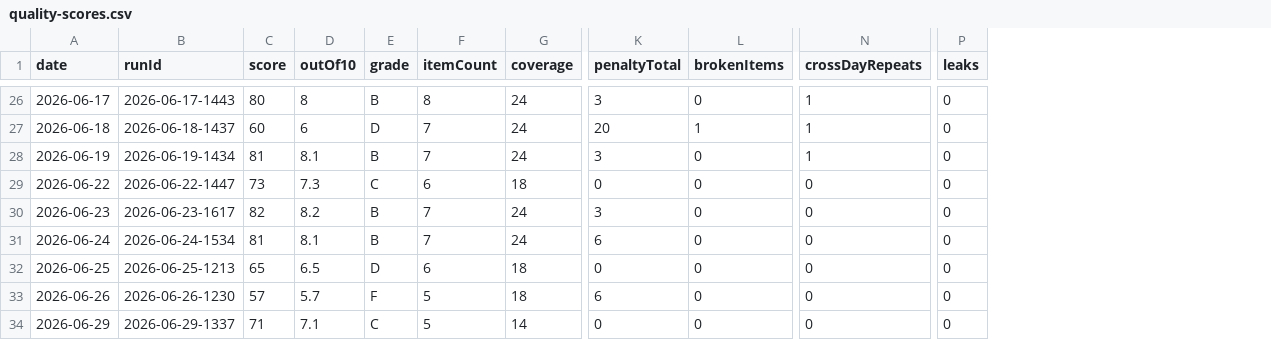
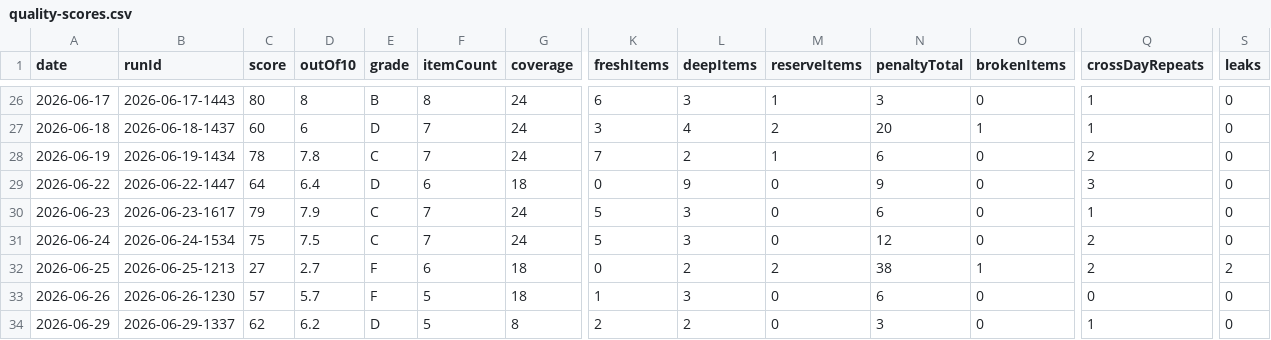
Before and after one commit to woodmont-industrial/Woodmont-Industrial-News-Briefing, a CSV file: docs/quality-scores.csv, drawn as a sheet; only a part is shown, gaps mark what is left out; addresses are those after the commit; the diff covers the shown part only; the diff names each change by its address in the sheet, - before the commit and + after, or states it on an @@ line.

```diff
--- a/docs/quality-scores.csv
+++ b/docs/quality-scores.csv
+column K (freshItems), rows 26-34: 6 | 3 | 7 | 0 | 5 | 5 | 0 | 1 | 2
+column L (deepItems), rows 26-34: 3 | 4 | 2 | 9 | 3 | 3 | 2 | 3 | 2
+column M (reserveItems), rows 26-34: 1 | 2 | 1 | 0 | 0 | 0 | 2 | 0 | 0
-C28 (score): 81
+C28 (score): 78
-D28 (outOf10): 8.1
+D28 (outOf10): 7.8
-E28 (grade): B
+E28 (grade): C
-N28 (penaltyTotal): 3
+N28 (penaltyTotal): 6
-Q28 (crossDayRepeats): 1
+Q28 (crossDayRepeats): 2
-C29 (score): 73
+C29 (score): 64
-D29 (outOf10): 7.3
+D29 (outOf10): 6.4
-E29 (grade): C
+E29 (grade): D
-N29 (penaltyTotal): 0
+N29 (penaltyTotal): 9
-Q29 (crossDayRepeats): 0
+Q29 (crossDayRepeats): 3
-C30 (score): 82
+C30 (score): 79
-D30 (outOf10): 8.2
+D30 (outOf10): 7.9
-E30:E31 (grade): B
+E30:E31 (grade): C
-N30 (penaltyTotal): 3
+N30 (penaltyTotal): 6
-Q30 (crossDayRepeats): 0
+Q30 (crossDayRepeats): 1
-C31 (score): 81
+C31 (score): 75
-D31 (outOf10): 8.1
+D31 (outOf10): 7.5
-N31 (penaltyTotal): 6
+N31 (penaltyTotal): 12
-Q31:Q32 (crossDayRepeats): 0
+Q31:Q32 (crossDayRepeats): 2
-C32 (score): 65
+C32 (score): 27
-D32 (outOf10): 6.5
+D32 (outOf10): 2.7
-E32 (grade): D
+E32 (grade): F
-N32 (penaltyTotal): 0
+N32 (penaltyTotal): 38
-O32 (brokenItems): 0
+O32 (brokenItems): 1
-S32 (leaks): 0
+S32 (leaks): 2
-C34 (score): 71
+C34 (score): 62
-D34 (outOf10): 7.1
+D34 (outOf10): 6.2
-E34 (grade): C
+E34 (grade): D
-G34 (coverage): 14
+G34 (coverage): 8
-N34 (penaltyTotal): 0
+N34 (penaltyTotal): 3
-Q34 (crossDayRepeats): 0
+Q34 (crossDayRepeats): 1
```
Also changed, not shown: 25 edited cells elsewhere in this file, 1 other file.
